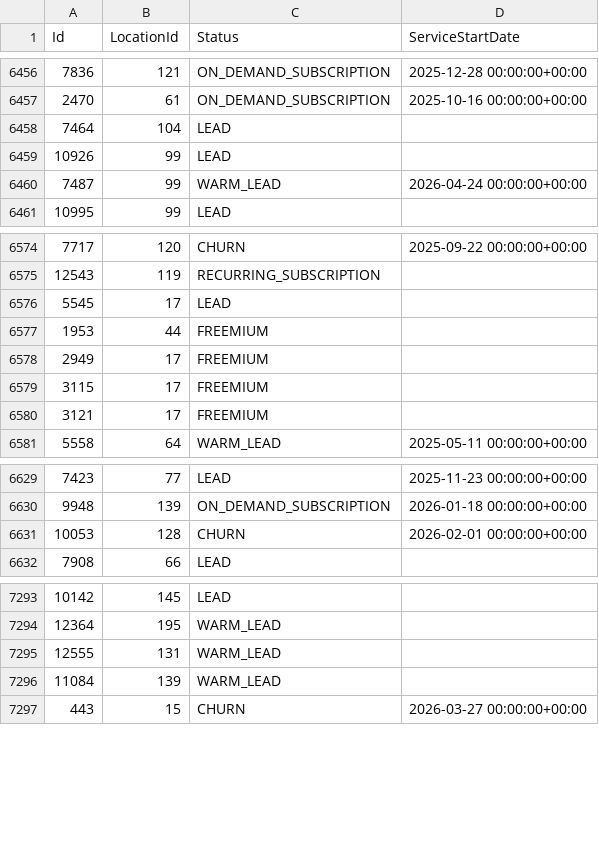
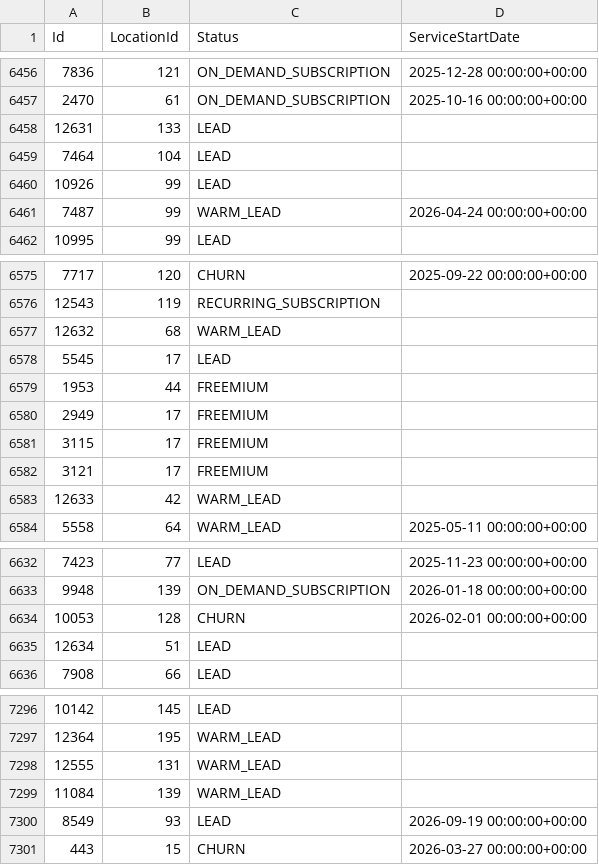
Before and after one commit to AryanGupta-Faireez/demand-dashboard, a CSV file: data/apartments.csv, drawn as a sheet; only a part is shown, gaps mark what is left out; the diff covers the shown part only; the diff names each change by its address in the sheet, - before the commit and + after, or states it on an @@ line.

```diff
--- a/data/apartments.csv
+++ b/data/apartments.csv
+row 6458: 12631 | 133 | LEAD
+row 6577: 12632 | 68 | WARM_LEAD
+row 6583: 12633 | 42 | WARM_LEAD
+row 6635: 12634 | 51 | LEAD
+row 7300: 8549 | 93 | LEAD | 2026-09-19 00:00:00+00:00
```
Also changed, not shown: 1 removed row elsewhere in this file, data/registration_requests.csv, data/status_history.csv.
